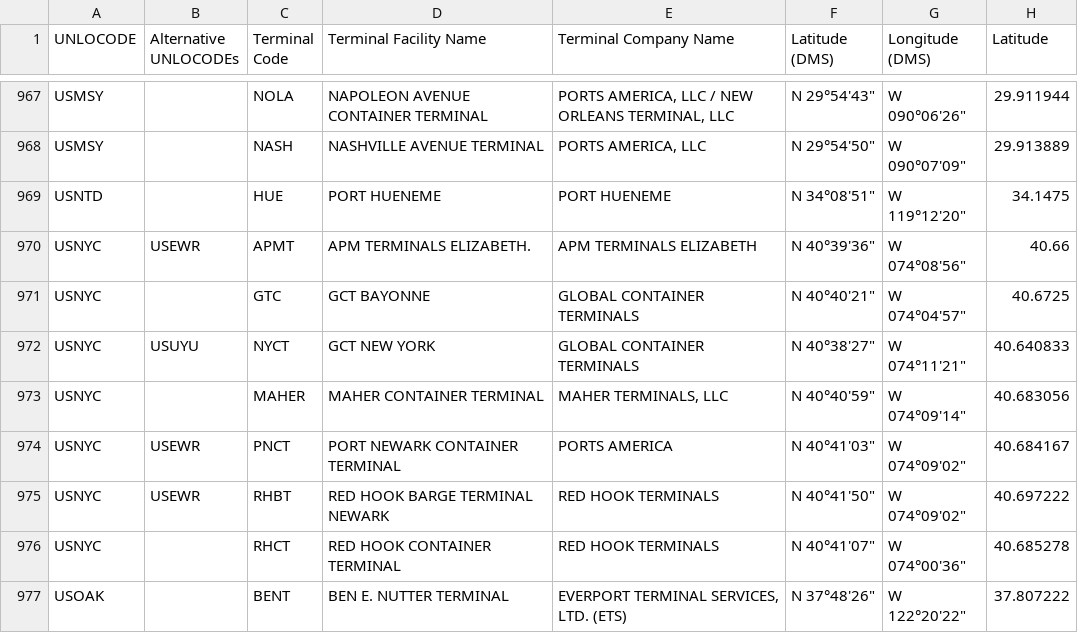
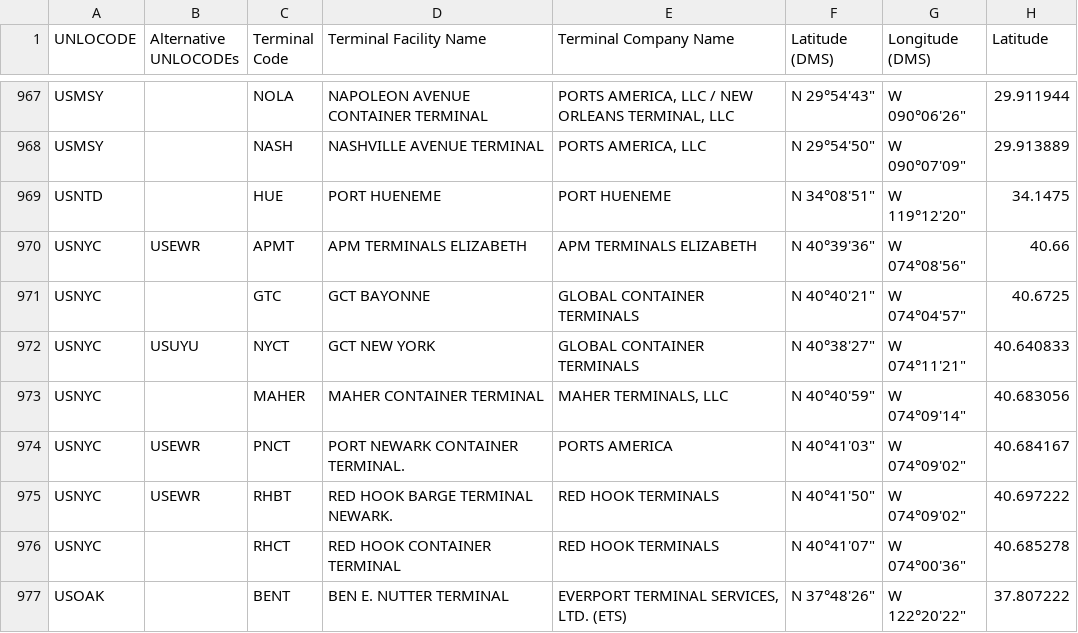
Before and after one commit to CIFConsulting/smdg-dev, a CSV file: SMDG Terminal Code List.csv, drawn as a sheet; only a part is shown, gaps mark what is left out; the diff names each change by its address in the sheet, - before the commit and + after, or states it on an @@ line.

Commit message:
Update SMDG Terminal Code List.csv

```diff
--- a/SMDG Terminal Code List.csv
+++ b/SMDG Terminal Code List.csv
-D970 (Terminal Facility Name): APM TERMINALS ELIZABETH.
+D970 (Terminal Facility Name): APM TERMINALS ELIZABETH
-D974 (Terminal Facility Name): PORT NEWARK CONTAINER TERMINAL
+D974 (Terminal Facility Name): PORT NEWARK CONTAINER TERMINAL.
-D975 (Terminal Facility Name): RED HOOK BARGE TERMINAL NEWARK
+D975 (Terminal Facility Name): RED HOOK BARGE TERMINAL NEWARK.
```
